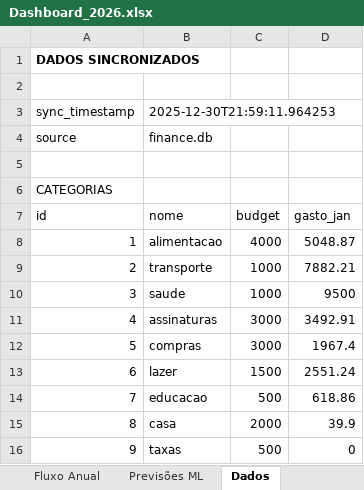
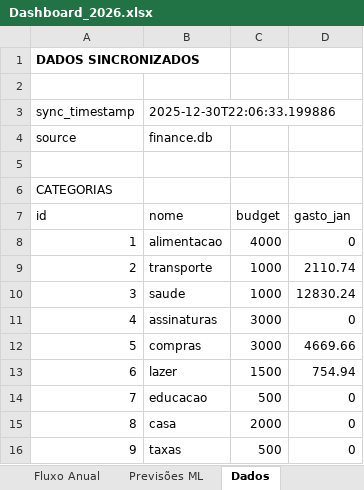
Before and after one commit to karlhackel12/Agent-Finance, an Excel workbook: projections/Dashboard_2026.xlsx, sheet Dados, drawn as a sheet; values as stored, in another font and other column widths than the file's, no borders; the diff names each change by its address in the sheet, - before the commit and + after, or states it on an @@ line.

```diff
--- a/projections/Dashboard_2026.xlsx (sheet Dados)
+++ b/projections/Dashboard_2026.xlsx (sheet Dados)
-B3 (nome): 2025-12-30T21:59:11.964253
+B3 (nome): 2025-12-30T22:06:33.199886
-D8 (gasto_jan): 5048.87
+D8 (gasto_jan): 0
-D9 (gasto_jan): 7882.21
+D9 (gasto_jan): 2110.74
-D10 (gasto_jan): 9500
+D10 (gasto_jan): 12830.24
-D11 (gasto_jan): 3492.91
+D11 (gasto_jan): 0
-D12 (gasto_jan): 1967.4
+D12 (gasto_jan): 4669.66
-D13 (gasto_jan): 2551.24
+D13 (gasto_jan): 754.94
-D14 (gasto_jan): 618.86
+D14 (gasto_jan): 0
-D15 (gasto_jan): 39.9
+D15 (gasto_jan): 0
```
Also changed, not shown: sheet Categorias, sheet Dashboard, sheet Mensal, 16 other files.
